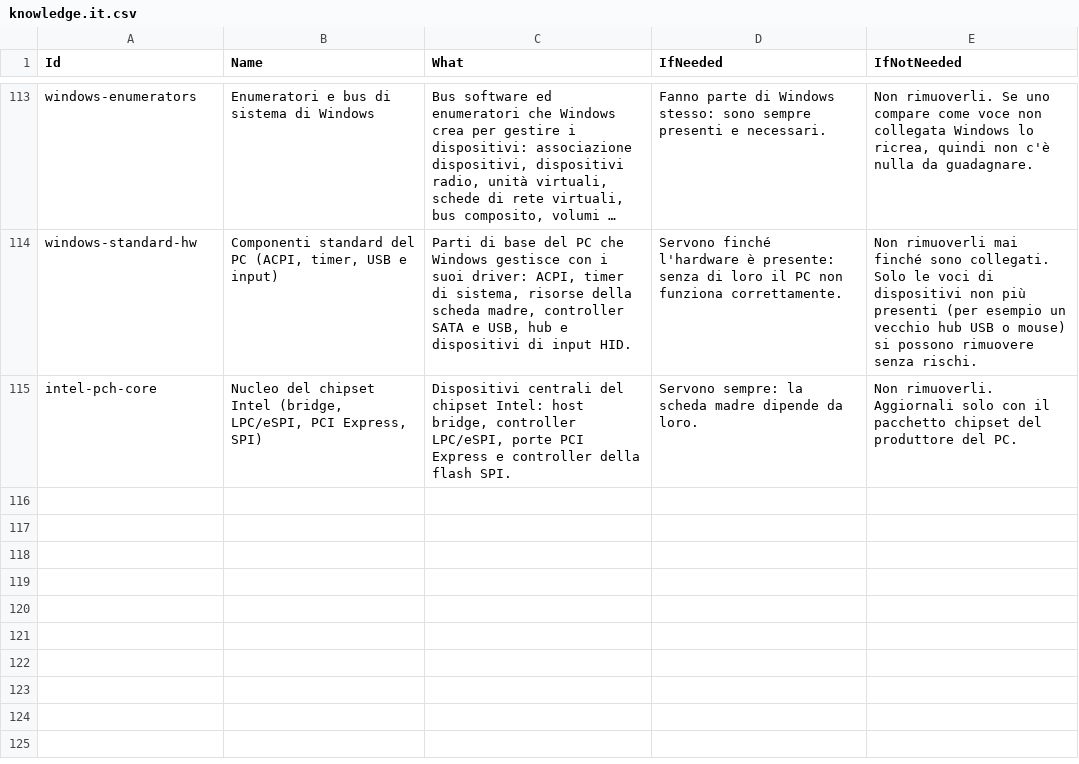
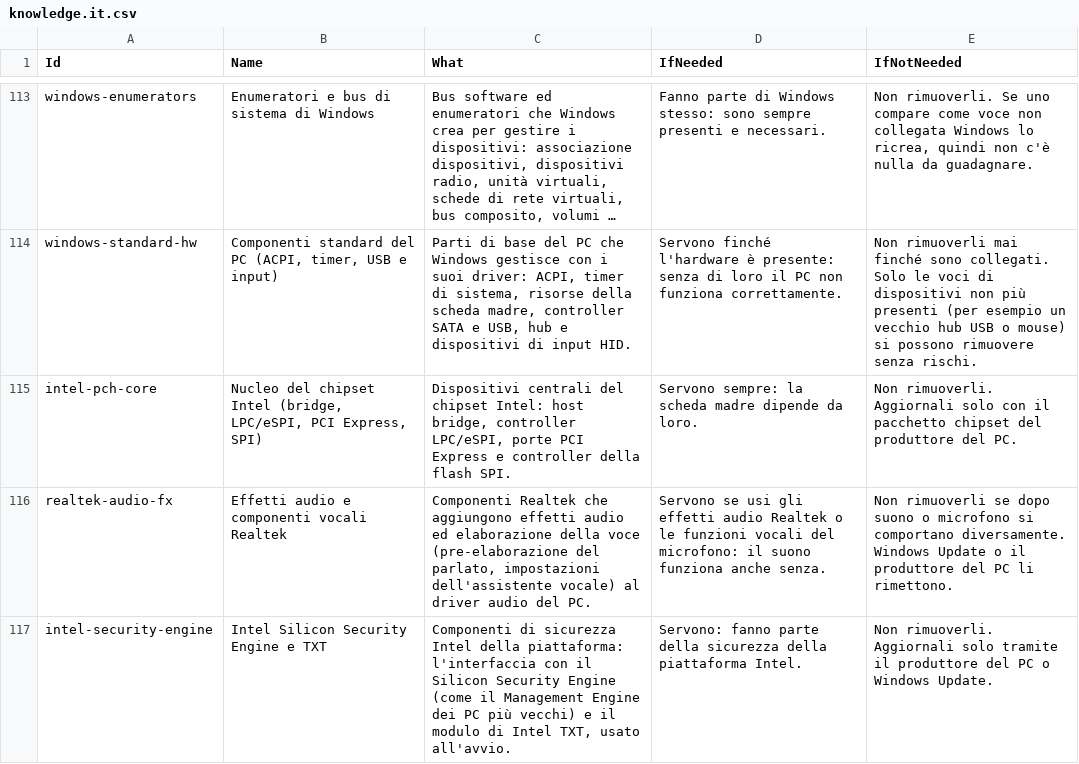
Before and after one commit to zuwann/devvy, a CSV file: kb/knowledge.it.csv, drawn as a sheet; only a part is shown, gaps mark what is left out; long unchanged cells end in ….

```diff
--- a/kb/knowledge.it.csv
+++ b/kb/knowledge.it.csv
@@ -115 +115,3 @@ windows-standard-hw;Componenti standard del PC (ACPI, timer, USB e input);Parti
 intel-pch-core;Nucleo del chipset Intel (bridge, LPC/eSPI, PCI Express, SPI);Dispositivi centrali del chipset Intel: host bridge, controller LPC/eSPI, porte PCI Express e controller della flash SPI.;Servono sempre: la scheda madre dipende da loro.;Non rimuoverli. Aggiornali solo con il pacchetto chipset del produttore del PC.
+realtek-audio-fx;Effetti audio e componenti vocali Realtek;Componenti Realtek che aggiungono effetti audio ed elaborazione della voce (pre-elaborazione del parlato, impostazioni dell'assistente vocale) al driver audio del PC.;Servono se usi gli effetti audio Realtek o le funzioni vocali del microfono: il suono funziona anche senza.;Non rimuoverli se dopo suono o microfono si comportano diversamente. Windows Update o il produttore del PC li rimettono.
+intel-security-engine;Intel Silicon Security Engine e TXT;Componenti di sicurezza Intel della piattaforma: l'interfaccia con il Silicon Security Engine (come il Management Engine dei PC più vecchi) e il modulo di Intel TXT, usato all'avvio.;Servono: fanno parte della sicurezza della piattaforma Intel.;Non rimuoverli. Aggiornali solo tramite il produttore del PC o Windows Update.
```
Also changed, not shown: kb/knowledge.csv, kb/knowledge.de.csv, 3 other files.
